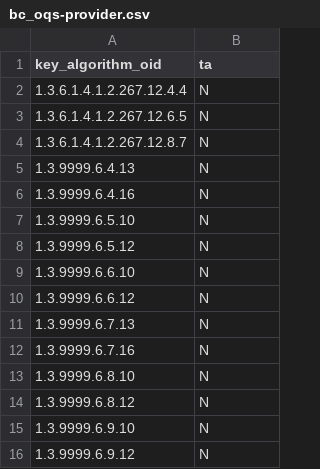
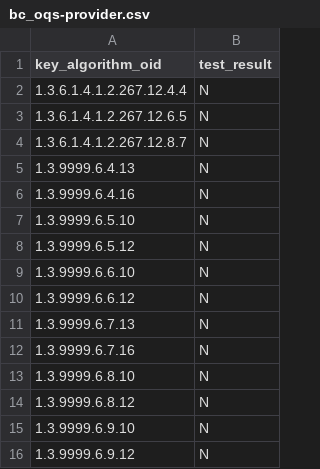
Before and after one commit to IETF-Hackathon/pqc-certificates, a CSV file: providers/oqs/compatMatrices/artifacts_certs_r3/bc_oqs-provider.csv, drawn as a sheet.

Commit message:
Correct CSV structure for oqs-provider interop CSVs

```diff
--- a/providers/oqs/compatMatrices/artifacts_certs_r3/bc_oqs-provider.csv
+++ b/providers/oqs/compatMatrices/artifacts_certs_r3/bc_oqs-provider.csv
@@ -1,2 +1,2 @@
-key_algorithm_oid,ta
+key_algorithm_oid,test_result
 1.3.6.1.4.1.2.267.12.4.4,N
```
Also changed, not shown: 2 other files.
